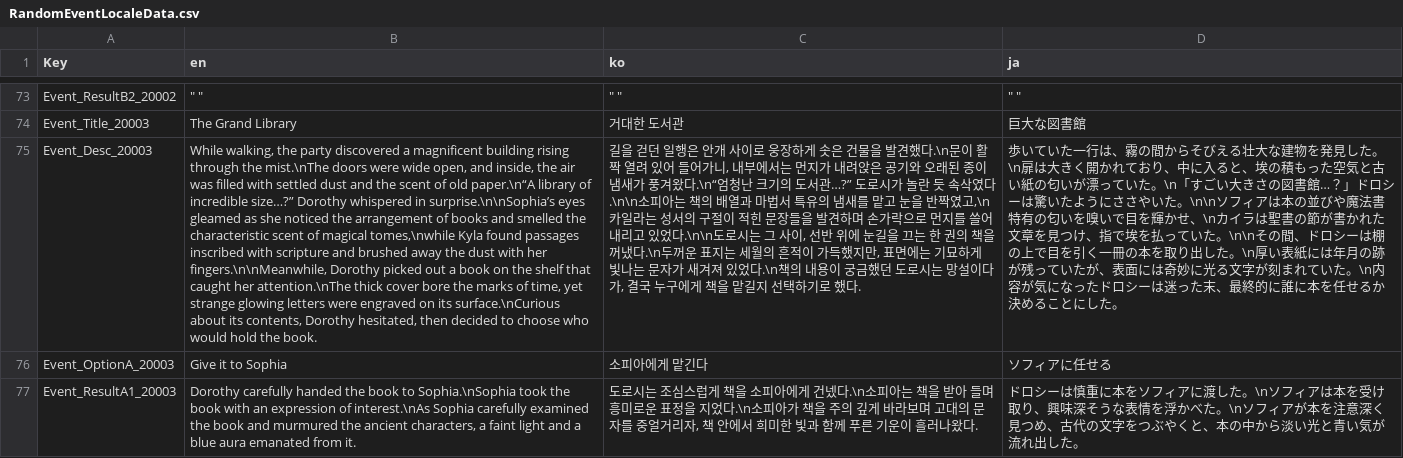
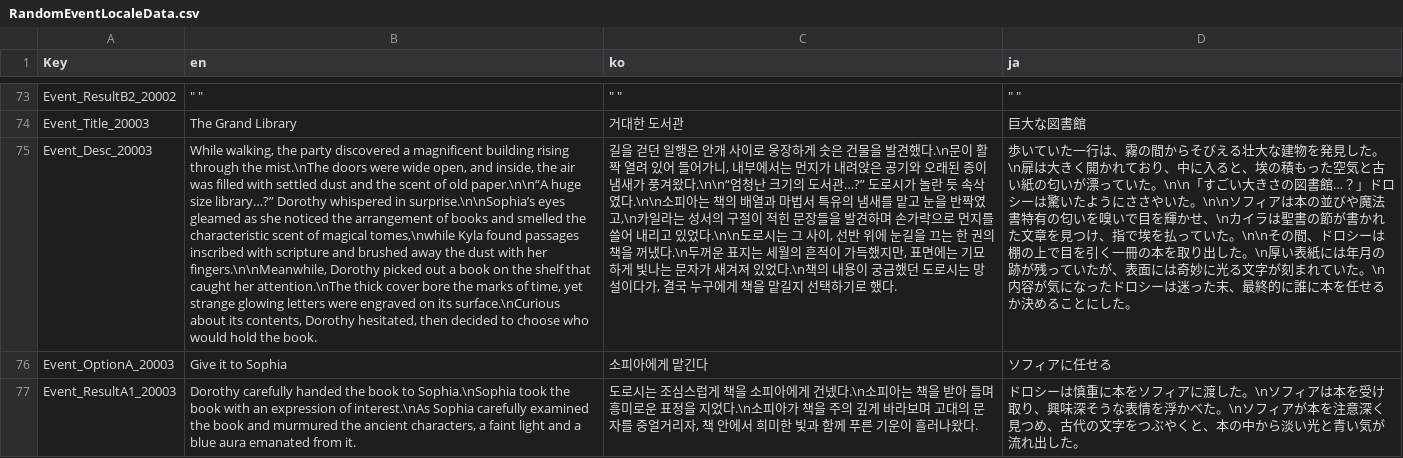
Before and after one commit to The-Fable-Unwritten-Final/The_Fable_Unwritten, a CSV file: Assets/Resources/ExternalFiles/RandomEventLocaleData.csv, drawn as a sheet; only a part is shown, gaps mark what is left out; the diff names each change by its address in the sheet, - before the commit and + after, or states it on an @@ line.

Commit message:
[Fix] Locale and Random event csv data update

```diff
--- a/Assets/Resources/ExternalFiles/RandomEventLocaleData.csv
+++ b/Assets/Resources/ExternalFiles/RandomEventLocaleData.csv
-B75 (en): …of old paper.\n“A library of incredible size…?” Dorothy whispered…
+B75 (en): …of old paper.\n\n“A huge size library…?” Dorothy whispered…
-C75 (ko): …풍겨왔다.\n“엄청난…
+C75 (ko): …풍겨왔다.\n\n“엄청난…
-D75 (ja): …ていた。\n「すごい…
+D75 (ja): …ていた。\n\n「すごい…
```
Also changed, not shown: 40 other files.
